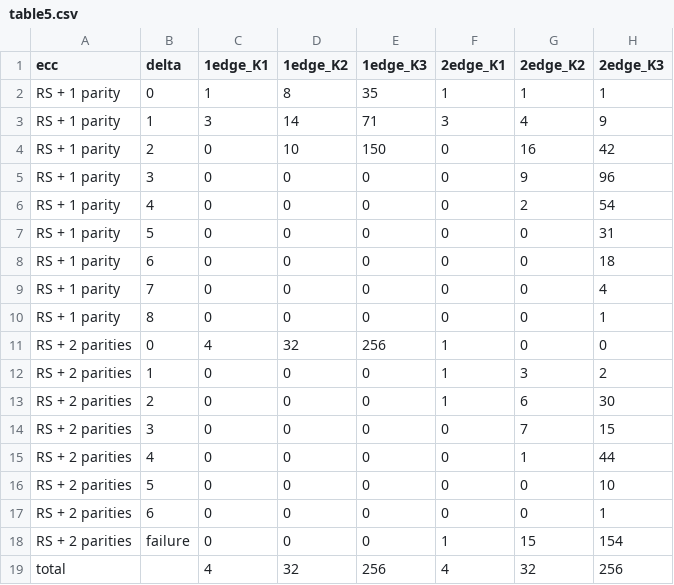
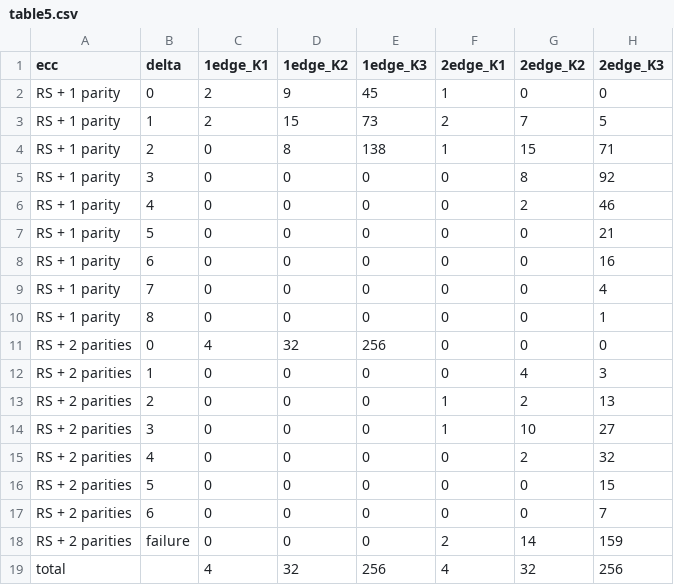
Before and after one commit to 4LNx8kACFi3vRrzNhvhHxc/graph-software-watermarking, a CSV file: results/tables/table5.csv, drawn as a sheet.

Commit message:
Update table5.csv

```diff
--- a/results/tables/table5.csv
+++ b/results/tables/table5.csv
@@ -1,19 +1,19 @@
 ecc,delta,1edge_K1,1edge_K2,1edge_K3,2edge_K1,2edge_K2,2edge_K3
-RS + 1 parity,0,1,8,35,1,1,1
-RS + 1 parity,1,3,14,71,3,4,9
-RS + 1 parity,2,0,10,150,0,16,42
-RS + 1 parity,3,0,0,0,0,9,96
-RS + 1 parity,4,0,0,0,0,2,54
-RS + 1 parity,5,0,0,0,0,0,31
-RS + 1 parity,6,0,0,0,0,0,18
+RS + 1 parity,0,2,9,45,1,0,0
+RS + 1 parity,1,2,15,73,2,7,5
+RS + 1 parity,2,0,8,138,1,15,71
+RS + 1 parity,3,0,0,0,0,8,92
+RS + 1 parity,4,0,0,0,0,2,46
+RS + 1 parity,5,0,0,0,0,0,21
+RS + 1 parity,6,0,0,0,0,0,16
 RS + 1 parity,7,0,0,0,0,0,4
 RS + 1 parity,8,0,0,0,0,0,1
-RS + 2 parities,0,4,32,256,1,0,0
-RS + 2 parities,1,0,0,0,1,3,2
-RS + 2 parities,2,0,0,0,1,6,30
-RS + 2 parities,3,0,0,0,0,7,15
-RS + 2 parities,4,0,0,0,0,1,44
-RS + 2 parities,5,0,0,0,0,0,10
-RS + 2 parities,6,0,0,0,0,0,1
-RS + 2 parities,failure,0,0,0,1,15,154
+RS + 2 parities,0,4,32,256,0,0,0
+RS + 2 parities,1,0,0,0,0,4,3
+RS + 2 parities,2,0,0,0,1,2,13
+RS + 2 parities,3,0,0,0,1,10,27
+RS + 2 parities,4,0,0,0,0,2,32
+RS + 2 parities,5,0,0,0,0,0,15
+RS + 2 parities,6,0,0,0,0,0,7
+RS + 2 parities,failure,0,0,0,2,14,159
 total,,4,32,256,4,32,256
```
